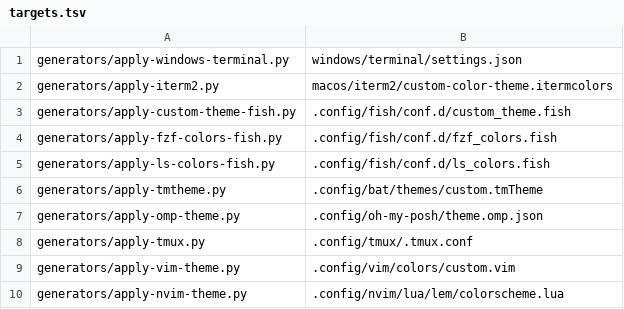
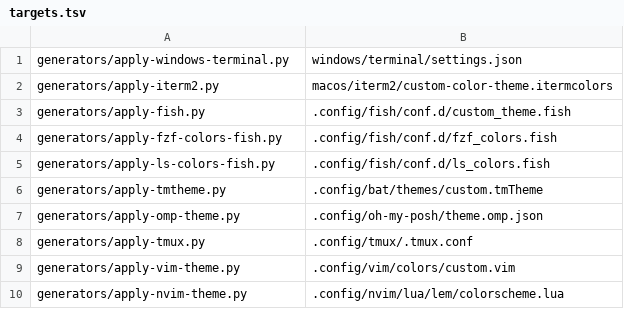
Before and after one commit to ivanlemeshev/dot, a TSV file: color/targets.tsv, drawn as a sheet.

Commit message:
Update color themes

```diff
--- a/color/targets.tsv
+++ b/color/targets.tsv
@@ -2,3 +2,3 @@ generators/apply-windows-terminal.py|windows/terminal/settings.json
 generators/apply-iterm2.py|macos/iterm2/custom-color-theme.itermcolors
-generators/apply-custom-theme-fish.py|.config/fish/conf.d/custom_theme.fish
+generators/apply-fish.py|.config/fish/conf.d/custom_theme.fish
 generators/apply-fzf-colors-fish.py|.config/fish/conf.d/fzf_colors.fish
```
Also changed, not shown: 6 other files.
